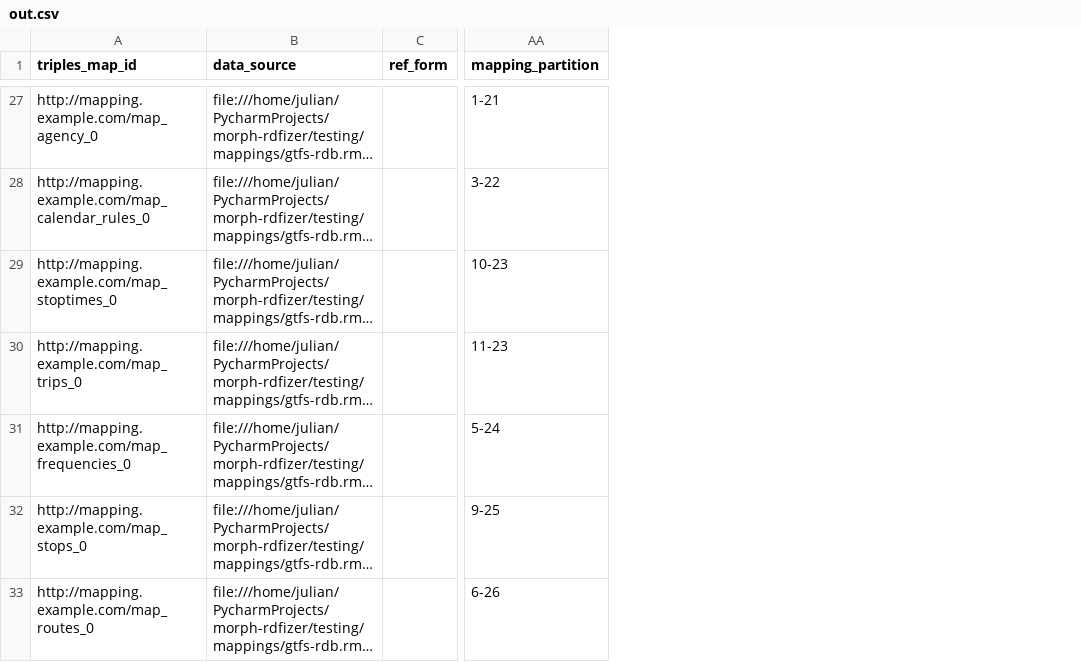
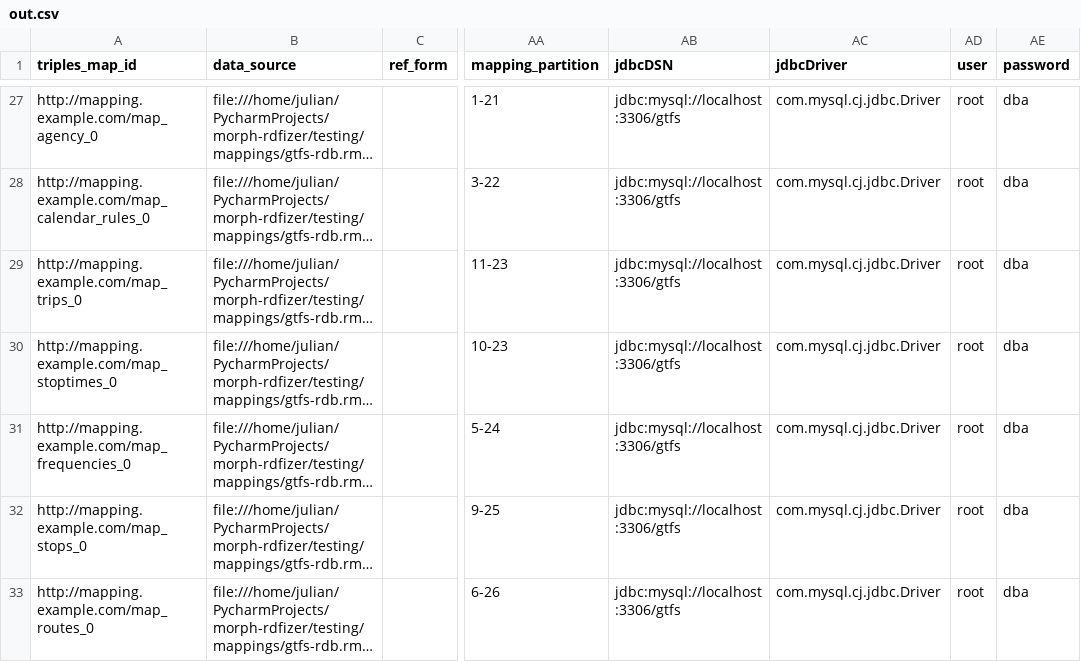
Before and after one commit to morph-kgc/morph-kgc, a CSV file: morph-rdfizer/out.csv, drawn as a sheet; only a part is shown, gaps mark what is left out; long unchanged cells end in …; the diff covers the shown part only; the diff names each change by its address in the sheet, - before the commit and + after, or states it on an @@ line.

```diff
--- a/morph-rdfizer/out.csv
+++ b/morph-rdfizer/out.csv
+column AB (jdbcDSN), rows 27-28: jdbc:mysql://localhost:3306/gtfs | jdbc:mysql://localhost:3306/gtfs; rows 30-33: all jdbc:mysql://localhost:3306/gtfs
+column AC (jdbcDriver), rows 27-28: com.mysql.cj.jdbc.Driver | com.mysql.cj.jdbc.Driver; rows 30-33: all com.mysql.cj.jdbc.Driver
+column AD (user), rows 27-28: root | root; rows 30-33: all root
+column AE (password), rows 27-28: dba | dba; rows 30-33: all dba
@@ row 30 moved to row 29: http://mapping.example.com/map_trips_0 @@
```
Also changed, not shown: 16 moved rows elsewhere in this file, 4 other files.
